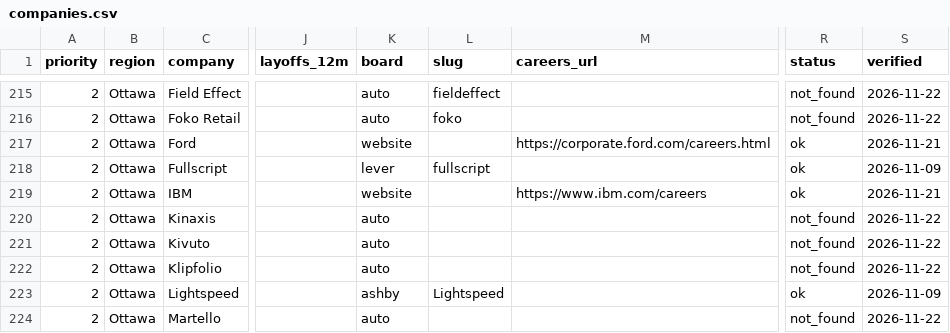
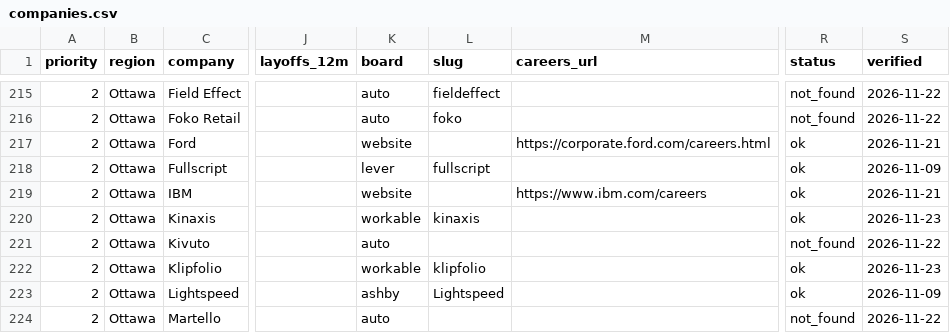
Before and after one commit to PDixant/findJobApplications, a CSV file: companies.csv, drawn as a sheet; only a part is shown, gaps mark what is left out; the diff covers the shown part only; the diff names each change by its address in the sheet, - before the commit and + after, or states it on an @@ line.

```diff
--- a/companies.csv
+++ b/companies.csv
-K220 (board): auto
+K220 (board): workable
-L220 (slug): (empty)
+L220 (slug): kinaxis
-R220 (status): not_found
+R220 (status): ok
-S220 (verified): 2026-11-22
+S220 (verified): 2026-11-23
-K222 (board): auto
+K222 (board): workable
-L222 (slug): (empty)
+L222 (slug): klipfolio
-R222 (status): not_found
+R222 (status): ok
-S222 (verified): 2026-11-22
+S222 (verified): 2026-11-23
```
Also changed, not shown: 4 added rows and 16 edited cells elsewhere in this file, 3 other files.
